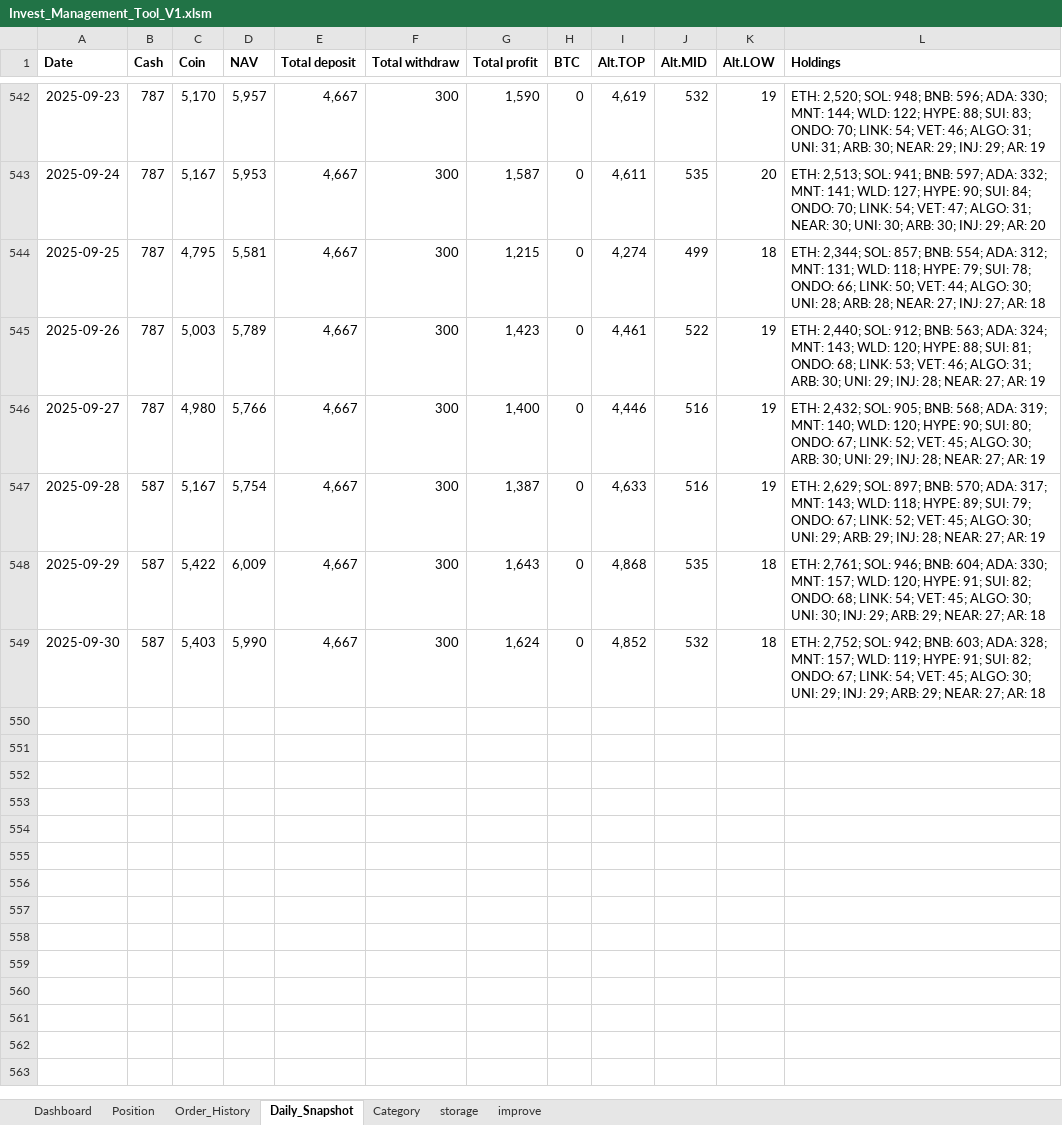
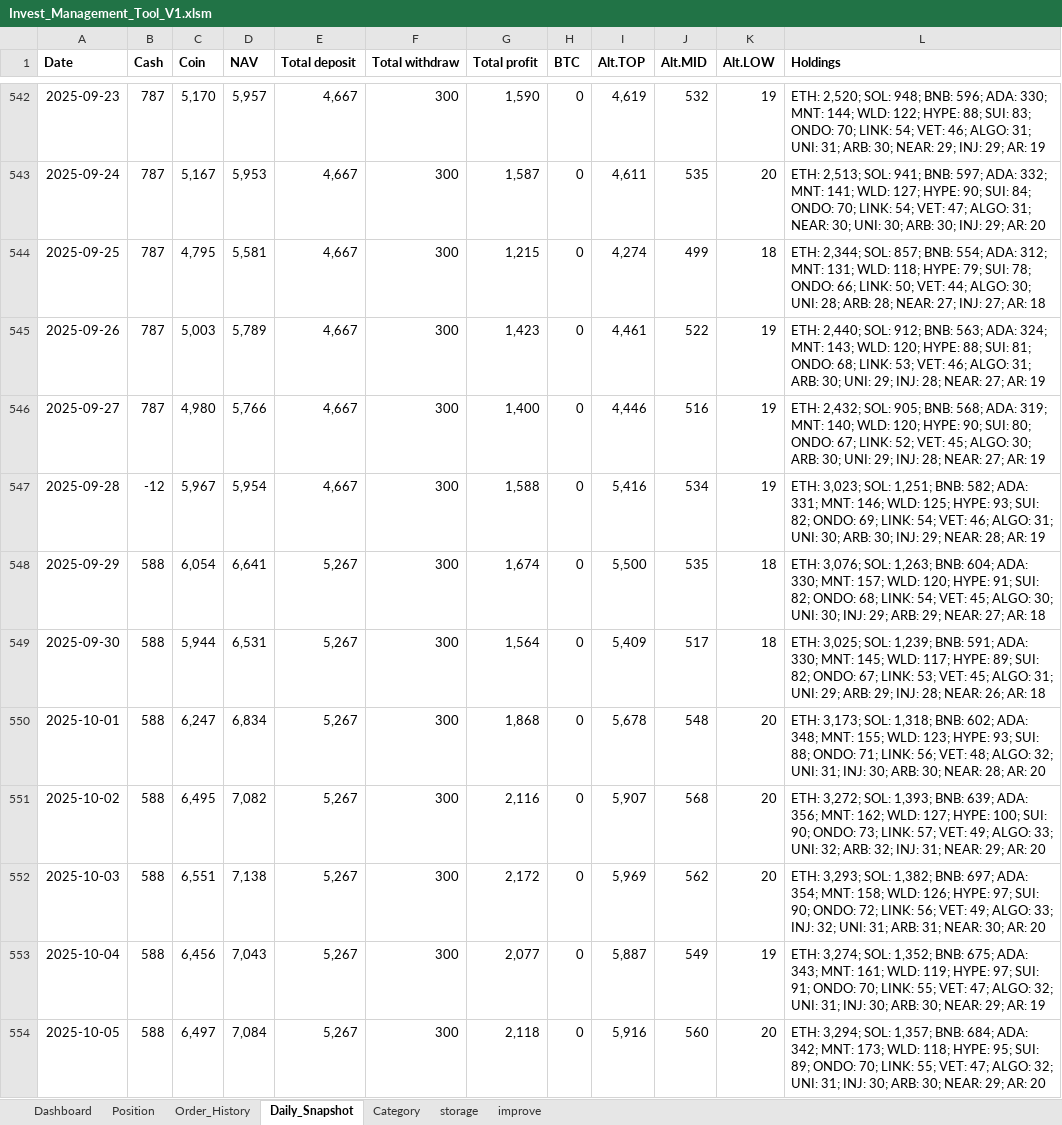
Before and after one commit to vtdinh/koi_trade_management_tool, an Excel workbook: Invest_Management_Tool_V1.xlsm, sheet Daily_Snapshot, drawn as a sheet; only a part is shown, gaps mark what is left out; values as stored, in another font and other column widths than the file's, no borders; 1 other sheet too large or unreadable and not compared; the diff covers the shown part only; the diff names each change by its address in the sheet, - before the commit and + after, or states it on an @@ line.

Commit message:
release V1: track NAV 3M, daily Capital+Portfolio+Position

```diff
--- a/Invest_Management_Tool_V1.xlsm (sheet Daily_Snapshot)
+++ b/Invest_Management_Tool_V1.xlsm (sheet Daily_Snapshot)
-B547 (Cash): 587
+B547 (Cash): -12
-C547 (Coin): 5,167
+C547 (Coin): 5,967
-D547 (NAV): 5,754
+D547 (NAV): 5,954
-G547 (Total profit): 1,387
+G547 (Total profit): 1,588
-I547 (Alt.TOP): 4,633
+I547 (Alt.TOP): 5,416
-J547 (Alt.MID): 516
+J547 (Alt.MID): 534
-L547 (Holdings): ETH: 2,629; SOL: 897; BNB: 570; ADA: 317; MNT: 143; WLD: 118; HYPE: 89; SUI: 79; ONDO: 67; LINK: 52; VET: 45; ALGO: 30; UNI: 29; ARB: 29; INJ: 28; NEAR: 27; AR: 19
+L547 (Holdings): ETH: 3,023; SOL: 1,251; BNB: 582; ADA: 331; MNT: 146; WLD: 125; HYPE: 93; SUI: 82; ONDO: 69; LINK: 54; VET: 46; ALGO: 31; UNI: 30; ARB: 30; INJ: 29; NEAR: 28; AR: 19
-B548:B549 (Cash): 587
+B548:B549 (Cash): 588
-C548 (Coin): 5,422
+C548 (Coin): 6,054
-D548 (NAV): 6,009
+D548 (NAV): 6,641
-E548:E549 (Total deposit): 4,667
+E548:E549 (Total deposit): 5,267
-G548 (Total profit): 1,643
+G548 (Total profit): 1,674
-I548 (Alt.TOP): 4,868
+I548 (Alt.TOP): 5,500
-L548 (Holdings): ETH: 2,761; SOL: 946; BNB: 604;…
+L548 (Holdings): ETH: 3,076; SOL: 1,263; BNB: 604;…
-C549 (Coin): 5,403
+C549 (Coin): 5,944
-D549 (NAV): 5,990
+D549 (NAV): 6,531
-G549 (Total profit): 1,624
+G549 (Total profit): 1,564
-I549 (Alt.TOP): 4,852
+I549 (Alt.TOP): 5,409
-J549 (Alt.MID): 532
+J549 (Alt.MID): 517
-L549 (Holdings): ETH: 2,752; SOL: 942; BNB: 603; ADA: 328; MNT: 157; WLD: 119; HYPE: 91; SUI: 82; ONDO: 67; LINK: 54; VET: 45; ALGO: 30; UNI: 29; INJ: 29; ARB: 29; NEAR: 27; AR: 18
+L549 (Holdings): ETH: 3,025; SOL: 1,239; BNB: 591; ADA: 330; MNT: 145; WLD: 117; HYPE: 89; SUI: 82; ONDO: 67; LINK: 53; VET: 45; ALGO: 31; UNI: 29; ARB: 29; INJ: 28; NEAR: 26; AR: 18
+row 550: 2025-10-01 | 588 | 6,247 | 6,834 | 5,267 | 300 | 1,868 | 0 | 5,678 | 548 | 20 | ETH: 3,173; SOL: 1,318; BNB: 602; ADA: 348; MNT: 155; WLD: 123; HYPE: 93; SUI: 88; ONDO: 71; LINK: 56; VET: 48; ALGO: 32; UNI: 31; INJ: 30; ARB: 30; NEAR: 28; AR: 20
+row 551: 2025-10-02 | 588 | 6,495 | 7,082 | 5,267 | 300 | 2,116 | 0 | 5,907 | 568 | 20 | ETH: 3,272; SOL: 1,393; BNB: 639; ADA: 356; MNT: 162; WLD: 127; HYPE: 100; SUI: 90; ONDO: 73; LINK: 57; VET: 49; ALGO: 33; UNI: 32; ARB: 32; INJ: 31; NEAR: 29; AR: 20
+row 552: 2025-10-03 | 588 | 6,551 | 7,138 | 5,267 | 300 | 2,172 | 0 | 5,969 | 562 | 20 | ETH: 3,293; SOL: 1,382; BNB: 697; ADA: 354; MNT: 158; WLD: 126; HYPE: 97; SUI: 90; ONDO: 72; LINK: 56; VET: 49; ALGO: 33; INJ: 32; UNI: 31; ARB: 31; NEAR: 30; AR: 20
+row 553: 2025-10-04 | 588 | 6,456 | 7,043 | 5,267 | 300 | 2,077 | 0 | 5,887 | 549 | 19 | ETH: 3,274; SOL: 1,352; BNB: 675; ADA: 343; MNT: 161; WLD: 119; HYPE: 97; SUI: 91; ONDO: 70; LINK: 55; VET: 47; ALGO: 32; UNI: 31; INJ: 30; ARB: 30; NEAR: 29; AR: 19
+row 554: 2025-10-05 | 588 | 6,497 | 7,084 | 5,267 | 300 | 2,118 | 0 | 5,916 | 560 | 20 | ETH: 3,294; SOL: 1,357; BNB: 684; ADA: 342; MNT: 173; WLD: 118; HYPE: 95; SUI: 89; ONDO: 70; LINK: 55; VET: 47; ALGO: 32; UNI: 31; INJ: 30; ARB: 30; NEAR: 29; AR: 20
```
Also changed, not shown: 14 added rows elsewhere in this sheet, sheet Order_History, sheet Category, charts or pictures, 3 other files.
